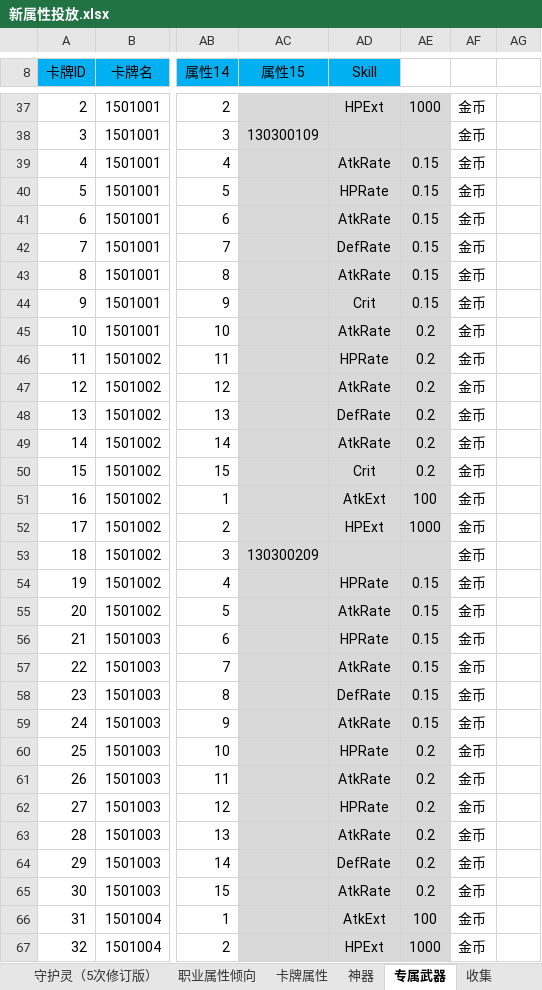
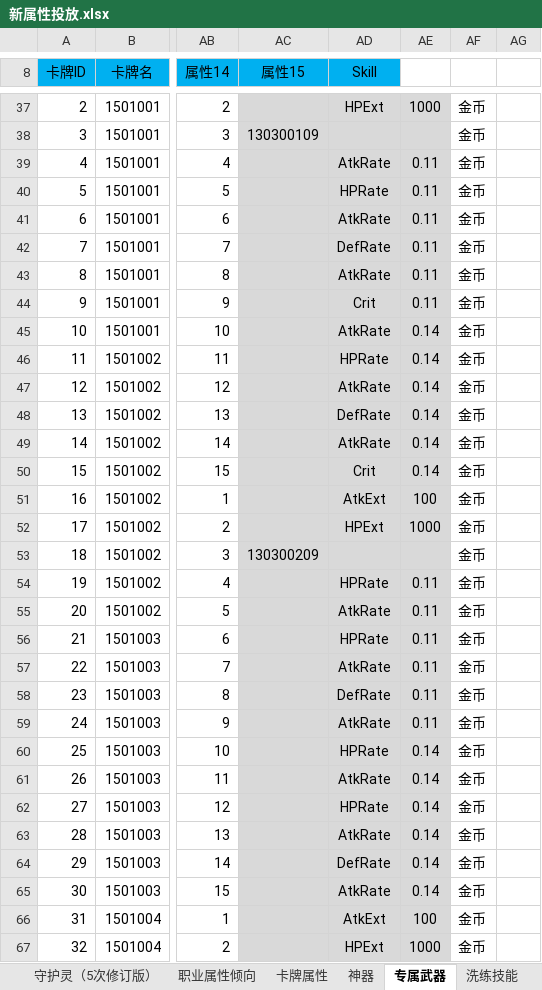
Before and after one commit to hataksumo/DesignerDoc, an Excel workbook: 策划案/镇魂街/新属性投放.xlsx, sheet 专属武器, drawn as a sheet; only a part is shown, gaps mark what is left out; values as stored, in another font and other column widths than the file's, no borders; the diff covers the shown part only; the diff names each change by its address in the sheet, - before the commit and + after, or states it on an @@ line.

Commit message:
上传新属性表1111

```diff
--- a/策划案/镇魂街/新属性投放.xlsx (sheet 专属武器)
+++ b/策划案/镇魂街/新属性投放.xlsx (sheet 专属武器)
-sheet tab: 收集
-AE39:AE44: 0.15
+AE39:AE44: 0.11
-AE45:AE50: 0.2
+AE45:AE50: 0.14
-AE54:AE59: 0.15
+AE54:AE59: 0.11
-AE60:AE65: 0.2
+AE60:AE65: 0.14
```
Also changed, not shown: 237 edited cells elsewhere in this sheet, sheet 洗练技能, sheet 新属性投放, other sheet tabs.
